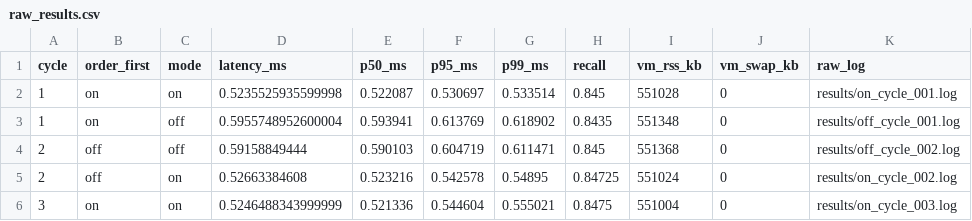
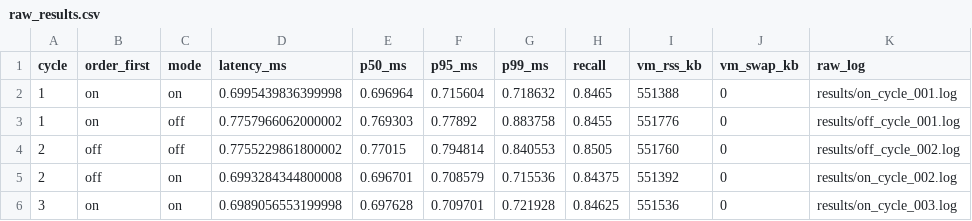
Before and after one commit to PatelDhruvil2502/combine_independentstudy, a CSV file: prefetch-experiment/results/raw_results.csv, drawn as a sheet; only a part is shown; the diff covers the shown part only.

Commit message:
Update prefetch experiment results with improved recall and latency metrics
- Enhanced recall values across multiple cycles, with notable increases in off-cycle and on-cycle results.
- Updated latency statistics reflecting changes in performance during the experiments.
- Adjusted raw results CSV to include the latest metrics for better analysis and comparison.

```diff
--- a/prefetch-experiment/results/raw_results.csv
+++ b/prefetch-experiment/results/raw_results.csv
@@ -1,6 +1,6 @@
 cycle,order_first,mode,latency_ms,p50_ms,p95_ms,p99_ms,recall,vm_rss_kb,vm_swap_kb,raw_log
-1,on,on,0.5235525935599998,0.522087,0.530697,0.533514,0.845,551028,0,results/on_cycle_001.log
-1,on,off,0.5955748952600004,0.593941,0.613769,0.618902,0.8435,551348,0,results/off_cycle_001.log
-2,off,off,0.59158849444,0.590103,0.604719,0.611471,0.845,551368,0,results/off_cycle_002.log
-2,off,on,0.52663384608,0.523216,0.542578,0.54895,0.84725,551024,0,results/on_cycle_002.log
-3,on,on,0.5246488343999999,0.521336,0.544604,0.555021,0.8475,551004,0,results/on_cycle_003.log
+1,on,on,0.6995439836399998,0.696964,0.715604,0.718632,0.8465,551388,0,results/on_cycle_001.log
+1,on,off,0.7757966062000002,0.769303,0.77892,0.883758,0.8455,551776,0,results/off_cycle_001.log
+2,off,off,0.7755229861800002,0.77015,0.794814,0.840553,0.8505,551760,0,results/off_cycle_002.log
+2,off,on,0.6993284344800008,0.696701,0.708579,0.715536,0.84375,551392,0,results/on_cycle_002.log
+3,on,on,0.6989056553199998,0.697628,0.709701,0.721928,0.84625,551536,0,results/on_cycle_003.log
```
Also changed, not shown: 18 edited cells elsewhere in this file, 9 other files.
